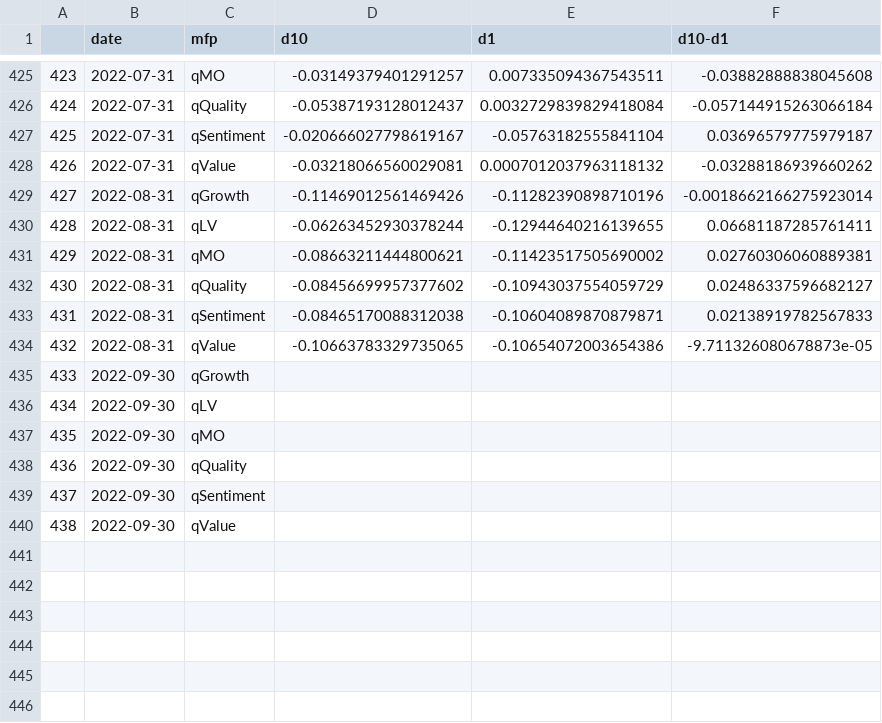
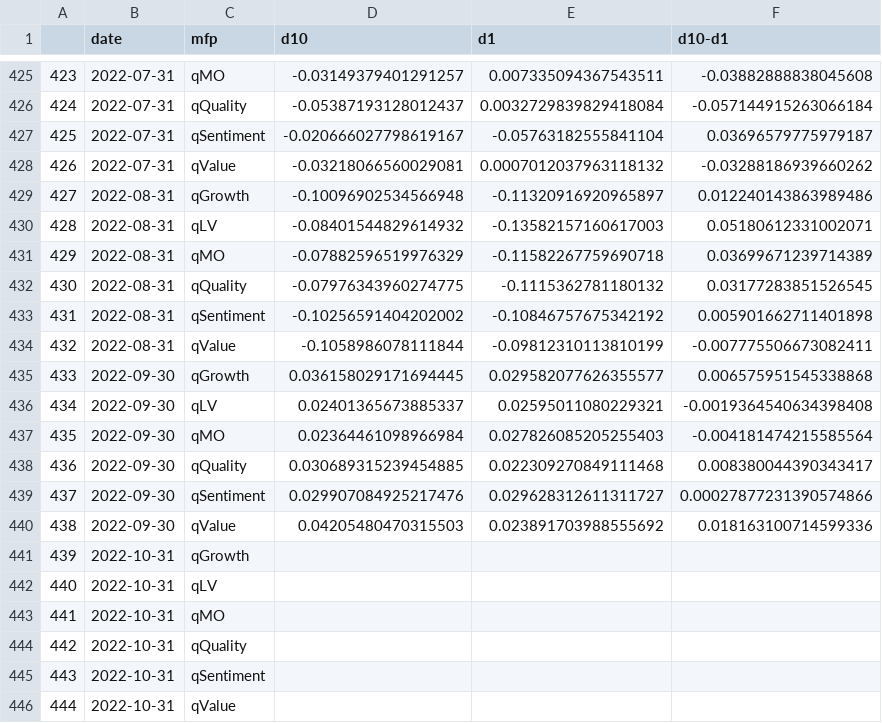
Before and after one commit to zhenik70/qrio, a CSV file: data/factor_decile_spread_10_1.csv, drawn as a sheet; only a part is shown, gaps mark what is left out; removed rows and columns are numbered as before the commit, all else as after; the diff names each change by its address in the sheet, - before the commit and + after, or states it on an @@ line.

Commit message:
the file has been updated 2022-10-04

```diff
--- a/data/factor_decile_spread_10_1.csv
+++ b/data/factor_decile_spread_10_1.csv
-row 429: 427 | 2022-08-31 | qGrowth | -0.11469012561469426 | -0.11282390898710196 | -0.0018662166275923014
-row 430: 428 | 2022-08-31 | qLV | -0.06263452930378244 | -0.12944640216139655 | 0.06681187285761411
-row 431: 429 | 2022-08-31 | qMO | -0.08663211444800621 | -0.11423517505690002 | 0.02760306060889381
-row 432: 430 | 2022-08-31 | qQuality | -0.08456699957377602 | -0.10943037554059729 | 0.02486337596682127
-row 433: 431 | 2022-08-31 | qSentiment | -0.08465170088312038 | -0.10604089870879871 | 0.02138919782567833
-row 434: 432 | 2022-08-31 | qValue | -0.10663783329735065 | -0.10654072003654386 | -9.711326080678873e-05
+row 429: 427 | 2022-08-31 | qGrowth | -0.10096902534566948 | -0.11320916920965897 | 0.012240143863989486
+row 430: 428 | 2022-08-31 | qLV | -0.08401544829614932 | -0.13582157160617003 | 0.05180612331002071
+row 431: 429 | 2022-08-31 | qMO | -0.07882596519976329 | -0.11582267759690718 | 0.03699671239714389
+row 432: 430 | 2022-08-31 | qQuality | -0.07976343960274775 | -0.1115362781180132 | 0.03177283851526545
+row 433: 431 | 2022-08-31 | qSentiment | -0.10256591404202002 | -0.10846757675342192 | 0.005901662711401898
+row 434: 432 | 2022-08-31 | qValue | -0.1058986078111844 | -0.09812310113810199 | -0.007775506673082411
+row 435: 433 | 2022-09-30 | qGrowth | 0.036158029171694445 | 0.029582077626355577 | 0.006575951545338868
+row 436: 434 | 2022-09-30 | qLV | 0.02401365673885337 | 0.02595011080229321 | -0.0019364540634398408
+row 437: 435 | 2022-09-30 | qMO | 0.02364461098966984 | 0.027826085205255403 | -0.004181474215585564
+row 438: 436 | 2022-09-30 | qQuality | 0.030689315239454885 | 0.022309270849111468 | 0.008380044390343417
+row 439: 437 | 2022-09-30 | qSentiment | 0.029907084925217476 | 0.029628312611311727 | 0.00027877231390574866
+row 440: 438 | 2022-09-30 | qValue | 0.04205480470315503 | 0.023891703988555692 | 0.018163100714599336
@@ column A renumbered from row 441 down @@
-B441:B446 (date): 2022-09-30
+B441:B446 (date): 2022-10-31
```
